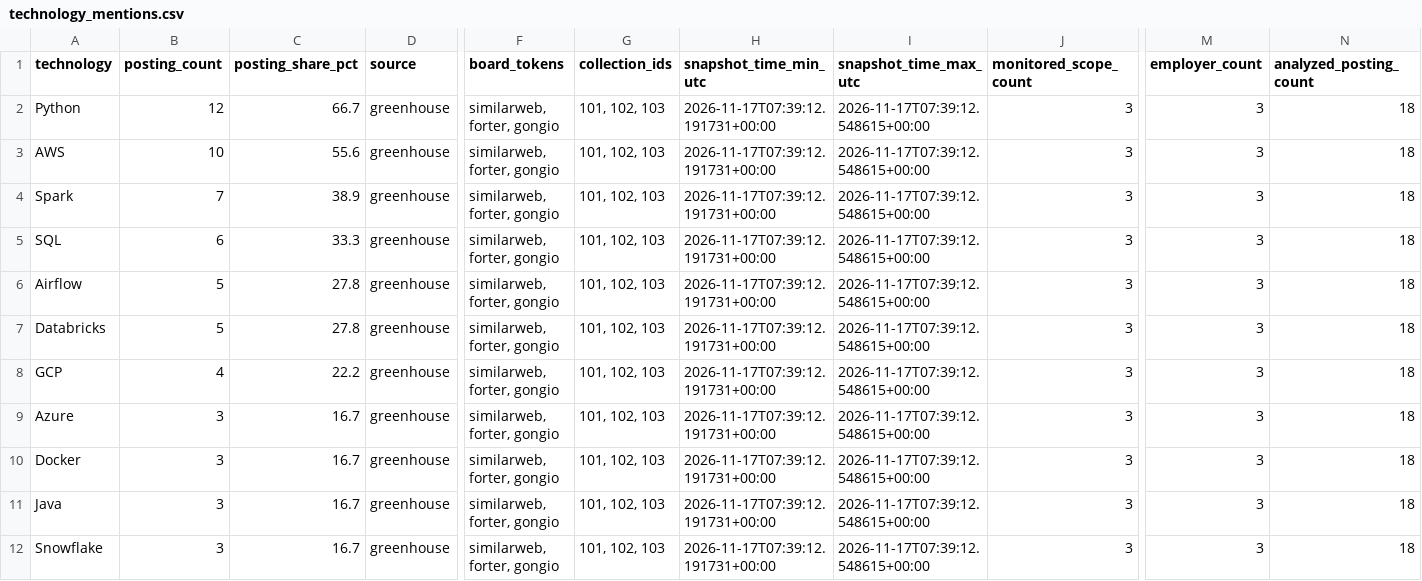
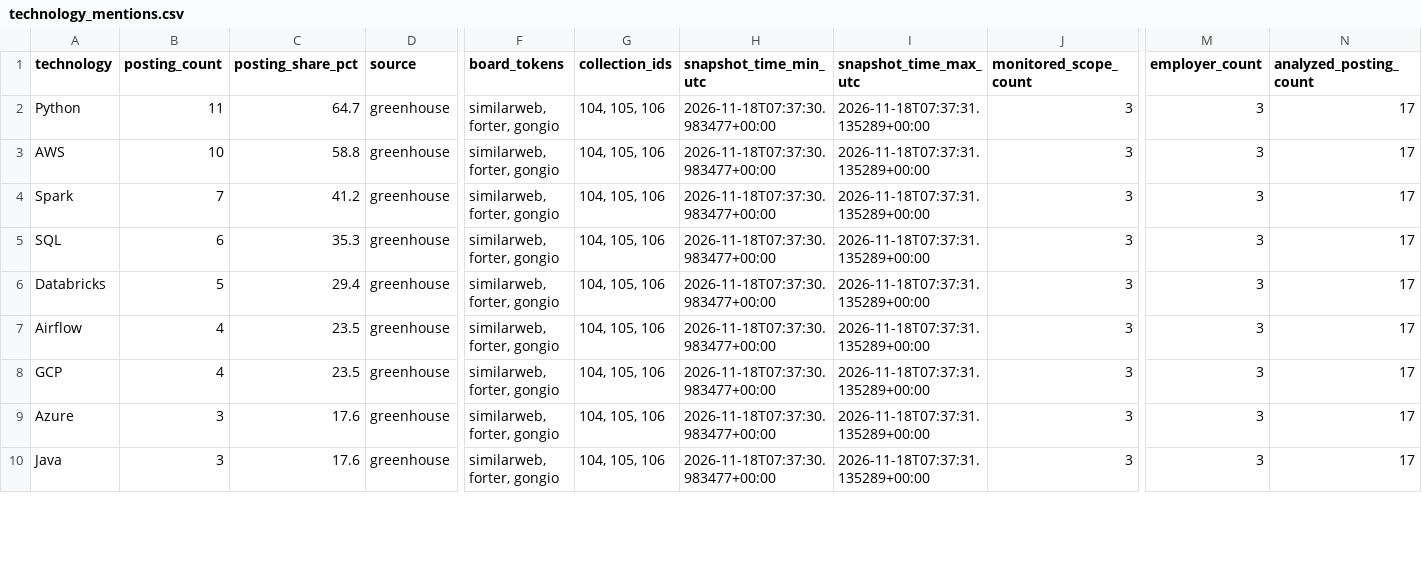
Before and after one commit to roni-madmon/job-market-tracker, a CSV file: reports/technology_mentions.csv, drawn as a sheet; only a part is shown, gaps mark what is left out; removed rows and columns are numbered as before the commit, all else as after; rows hold the shown columns only; the diff covers the shown part only; the diff names each change by its address in the sheet, - before the commit and + after, or states it on an @@ line.

```diff
--- a/reports/technology_mentions.csv
+++ b/reports/technology_mentions.csv
-B2 (posting_count): 12
+B2 (posting_count): 11
-C2 (posting_share_pct): 66.7
+C2 (posting_share_pct): 64.7
-G2:G5 (collection_ids): 101, 102, 103
+G2:G5 (collection_ids): 104, 105, 106
-H2:H5 (snapshot_time_min_utc): 2026-11-17T07:39:12.191731+00:00
+H2:H5 (snapshot_time_min_utc): 2026-11-18T07:37:30.983477+00:00
-I2:I5 (snapshot_time_max_utc): 2026-11-17T07:39:12.548615+00:00
+I2:I5 (snapshot_time_max_utc): 2026-11-18T07:37:31.135289+00:00
-N2:N5 (analyzed_posting_count): 18
+N2:N5 (analyzed_posting_count): 17
-C3 (posting_share_pct): 55.6
+C3 (posting_share_pct): 58.8
-C4 (posting_share_pct): 38.9
+C4 (posting_share_pct): 41.2
-C5 (posting_share_pct): 33.3
+C5 (posting_share_pct): 35.3
-row 6: Airflow | 5 | 27.8 | greenhouse | similarweb, forter, gongio | 101, 102, 103 | 2026-11-17T07:39:12.191731+00:00 | 2026-11-17T07:39:12.548615+00:00 | 3 | 3 | 18
-C6 (posting_share_pct): 27.8
+C6 (posting_share_pct): 29.4
-G6 (collection_ids): 101, 102, 103
+G6 (collection_ids): 104, 105, 106
-H6 (snapshot_time_min_utc): 2026-11-17T07:39:12.191731+00:00
+H6 (snapshot_time_min_utc): 2026-11-18T07:37:30.983477+00:00
-I6 (snapshot_time_max_utc): 2026-11-17T07:39:12.548615+00:00
+I6 (snapshot_time_max_utc): 2026-11-18T07:37:31.135289+00:00
-N6 (analyzed_posting_count): 18
+N6 (analyzed_posting_count): 17
+row 7: Airflow | 4 | 23.5 | greenhouse | similarweb, forter, gongio | 104, 105, 106 | 2026-11-18T07:37:30.983477+00:00 | 2026-11-18T07:37:31.135289+00:00 | 3 | 3 | 17
-C8 (posting_share_pct): 22.2
+C8 (posting_share_pct): 23.5
-G8:G9 (collection_ids): 101, 102, 103
+G8:G9 (collection_ids): 104, 105, 106
-H8:H9 (snapshot_time_min_utc): 2026-11-17T07:39:12.191731+00:00
+H8:H9 (snapshot_time_min_utc): 2026-11-18T07:37:30.983477+00:00
-I8:I9 (snapshot_time_max_utc): 2026-11-17T07:39:12.548615+00:00
+I8:I9 (snapshot_time_max_utc): 2026-11-18T07:37:31.135289+00:00
-N8:N9 (analyzed_posting_count): 18
+N8:N9 (analyzed_posting_count): 17
-C9 (posting_share_pct): 16.7
+C9 (posting_share_pct): 17.6
-row 10: Docker | 3 | 16.7 | greenhouse | similarweb, forter, gongio | 101, 102, 103 | 2026-11-17T07:39:12.191731+00:00 | 2026-11-17T07:39:12.548615+00:00 | 3 | 3 | 18
-C10 (posting_share_pct): 16.7
+C10 (posting_share_pct): 17.6
-G10 (collection_ids): 101, 102, 103
+G10 (collection_ids): 104, 105, 106
-H10 (snapshot_time_min_utc): 2026-11-17T07:39:12.191731+00:00
+H10 (snapshot_time_min_utc): 2026-11-18T07:37:30.983477+00:00
-I10 (snapshot_time_max_utc): 2026-11-17T07:39:12.548615+00:00
+I10 (snapshot_time_max_utc): 2026-11-18T07:37:31.135289+00:00
-N10 (analyzed_posting_count): 18
+N10 (analyzed_posting_count): 17
-row 12: Snowflake | 3 | 16.7 | greenhouse | similarweb, forter, gongio | 101, 102, 103 | 2026-11-17T07:39:12.191731+00:00 | 2026-11-17T07:39:12.548615+00:00 | 3 | 3 | 18
```
Also changed, not shown: 2 added rows, 1 removed row and 46 edited cells elsewhere in this file, reports/collection_coverage.csv, reports/job_classifications.csv, 2 other files.
